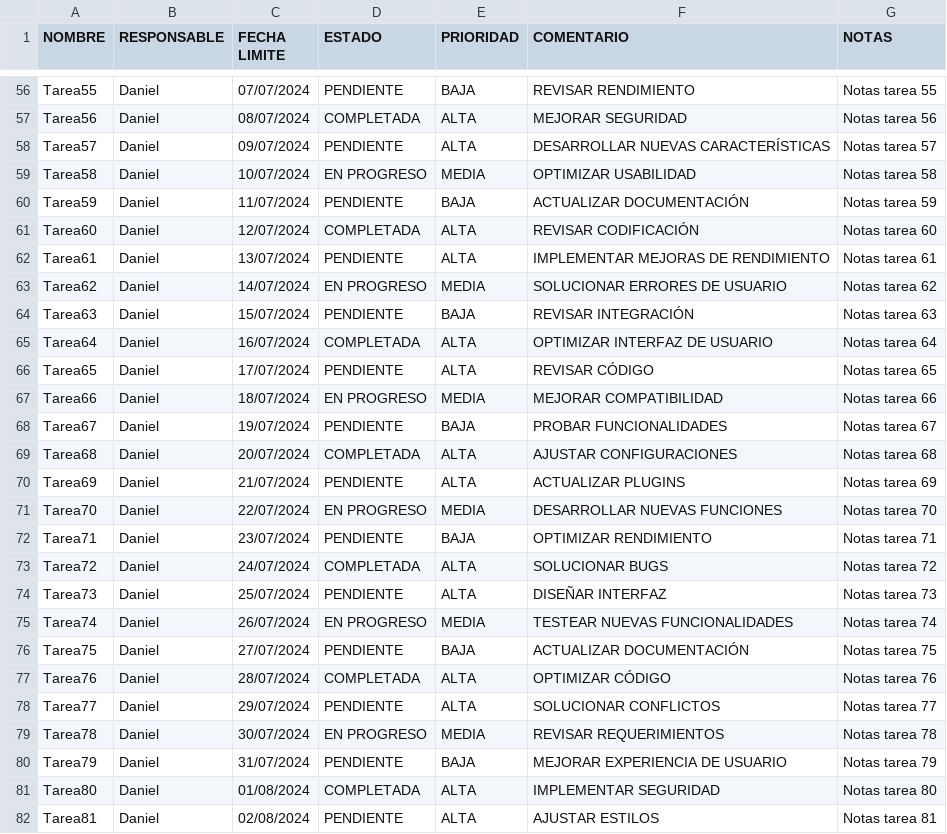
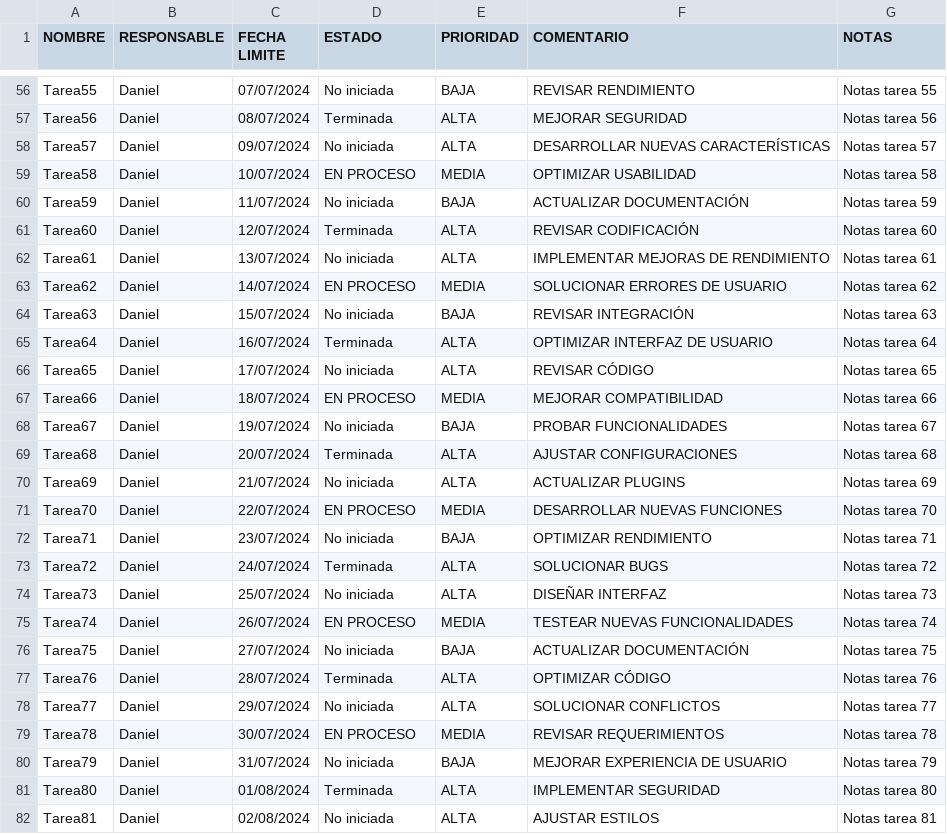
Before and after one commit to DeibyOspina/Proyecto-Final, a CSV file: resources/tareas.csv, drawn as a sheet; only a part is shown, gaps mark what is left out; the diff covers the shown part only; the diff names each change by its address in the sheet, - before the commit and + after, or states it on an @@ line.

```diff
--- a/resources/tareas.csv
+++ b/resources/tareas.csv
-D56 (ESTADO): PENDIENTE
+D56 (ESTADO): No iniciada
-D57 (ESTADO): COMPLETADA
+D57 (ESTADO): Terminada
-D58 (ESTADO): PENDIENTE
+D58 (ESTADO): No iniciada
-D59 (ESTADO): EN PROGRESO
+D59 (ESTADO): EN PROCESO
-D60 (ESTADO): PENDIENTE
+D60 (ESTADO): No iniciada
-D61 (ESTADO): COMPLETADA
+D61 (ESTADO): Terminada
-D62 (ESTADO): PENDIENTE
+D62 (ESTADO): No iniciada
-D63 (ESTADO): EN PROGRESO
+D63 (ESTADO): EN PROCESO
-D64 (ESTADO): PENDIENTE
+D64 (ESTADO): No iniciada
-D65 (ESTADO): COMPLETADA
+D65 (ESTADO): Terminada
-D66 (ESTADO): PENDIENTE
+D66 (ESTADO): No iniciada
-D67 (ESTADO): EN PROGRESO
+D67 (ESTADO): EN PROCESO
-D68 (ESTADO): PENDIENTE
+D68 (ESTADO): No iniciada
-D69 (ESTADO): COMPLETADA
+D69 (ESTADO): Terminada
-D70 (ESTADO): PENDIENTE
+D70 (ESTADO): No iniciada
-D71 (ESTADO): EN PROGRESO
+D71 (ESTADO): EN PROCESO
-D72 (ESTADO): PENDIENTE
+D72 (ESTADO): No iniciada
-D73 (ESTADO): COMPLETADA
+D73 (ESTADO): Terminada
-D74 (ESTADO): PENDIENTE
+D74 (ESTADO): No iniciada
-D75 (ESTADO): EN PROGRESO
+D75 (ESTADO): EN PROCESO
-D76 (ESTADO): PENDIENTE
+D76 (ESTADO): No iniciada
-D77 (ESTADO): COMPLETADA
+D77 (ESTADO): Terminada
-D78 (ESTADO): PENDIENTE
+D78 (ESTADO): No iniciada
-D79 (ESTADO): EN PROGRESO
+D79 (ESTADO): EN PROCESO
-D80 (ESTADO): PENDIENTE
+D80 (ESTADO): No iniciada
-D81 (ESTADO): COMPLETADA
+D81 (ESTADO): Terminada
-D82 (ESTADO): PENDIENTE
+D82 (ESTADO): No iniciada
```
Also changed, not shown: 73 edited cells elsewhere in this file, 8 other files.
